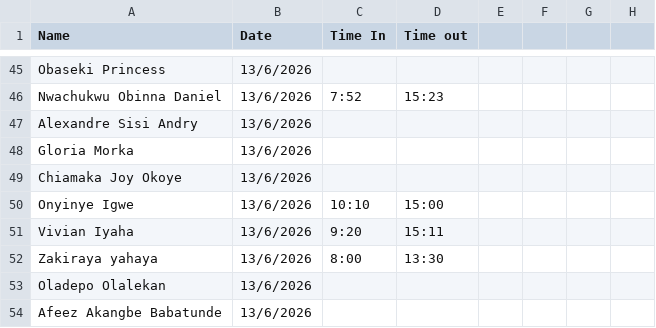
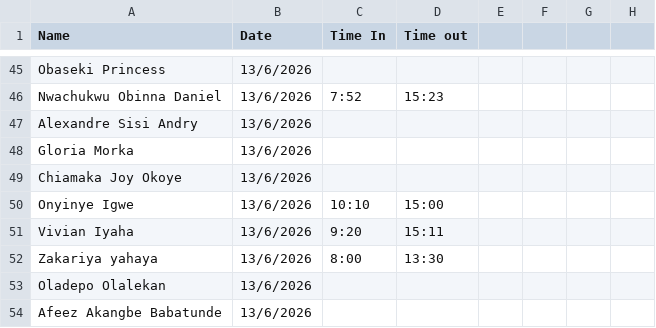
Before and after one commit to Greatcard11/Attendance, a CSV file: daily-attendance/June/June 13, 2026.csv, drawn as a sheet; only a part is shown, gaps mark what is left out; the diff names each change by its address in the sheet, - before the commit and + after, or states it on an @@ line.

Commit message:
Update June 13, 2026.csv

```diff
--- a/daily-attendance/June/June 13, 2026.csv
+++ b/daily-attendance/June/June 13, 2026.csv
-A52 (Name): Zakiraya yahaya
+A52 (Name): Zakariya yahaya
```
